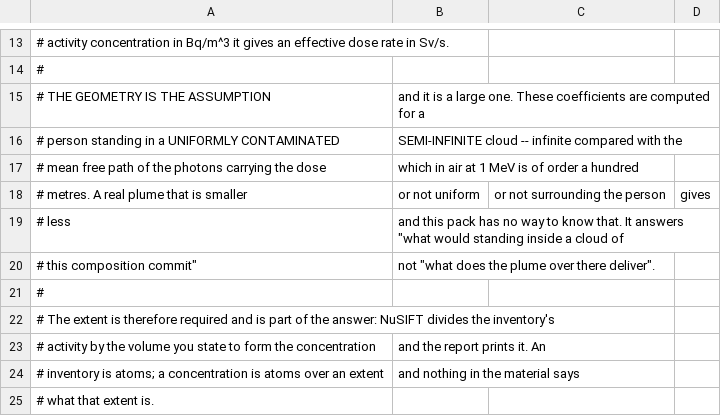
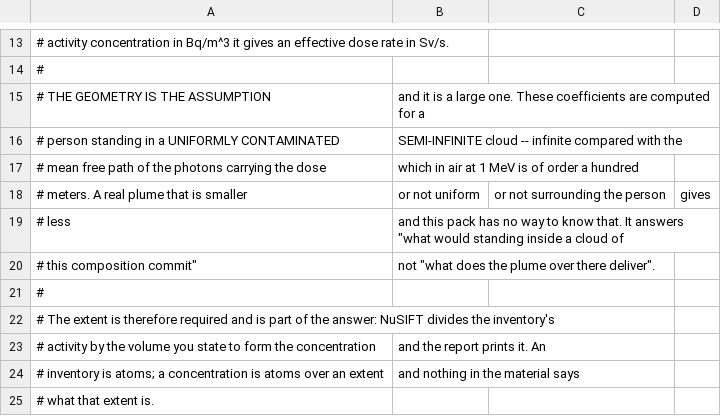
Before and after one commit to lefebvre/nusift, a CSV file: data/packs/fgr15-air-submersion-adult.csv, drawn as a sheet; only a part is shown, gaps mark what is left out.

```diff
--- a/data/packs/fgr15-air-submersion-adult.csv
+++ b/data/packs/fgr15-air-submersion-adult.csv
@@ -17,3 +17,3 @@
 # mean free path of the photons carrying the dose, which in air at 1 MeV is of order a hundred
-# metres. A real plume that is smaller, or not uniform, or not surrounding the person, gives
+# meters. A real plume that is smaller, or not uniform, or not surrounding the person, gives
 # less, and this pack has no way to know that. It answers "what would standing inside a cloud of
```
Also changed, not shown: data/packs/icrp119-inhalation-worker-5um.csv, examples/contaminated_component.csv, 50 other files.
